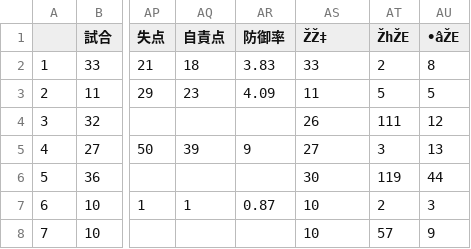
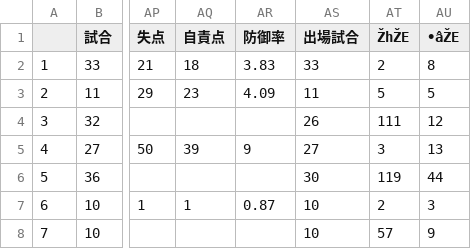
Before and after one commit to t203008/Designed-For-Assiginment, a CSV file: 戦力外.csv, drawn as a sheet; only a part is shown, gaps mark what is left out; the diff names each change by its address in the sheet, - before the commit and + after, or states it on an @@ line.

Commit message:
Update 戦力外.csv

```diff
--- a/戦力外.csv
+++ b/戦力外.csv
-AS1: ŽŽ‡
+AS1: 出場試合
```
